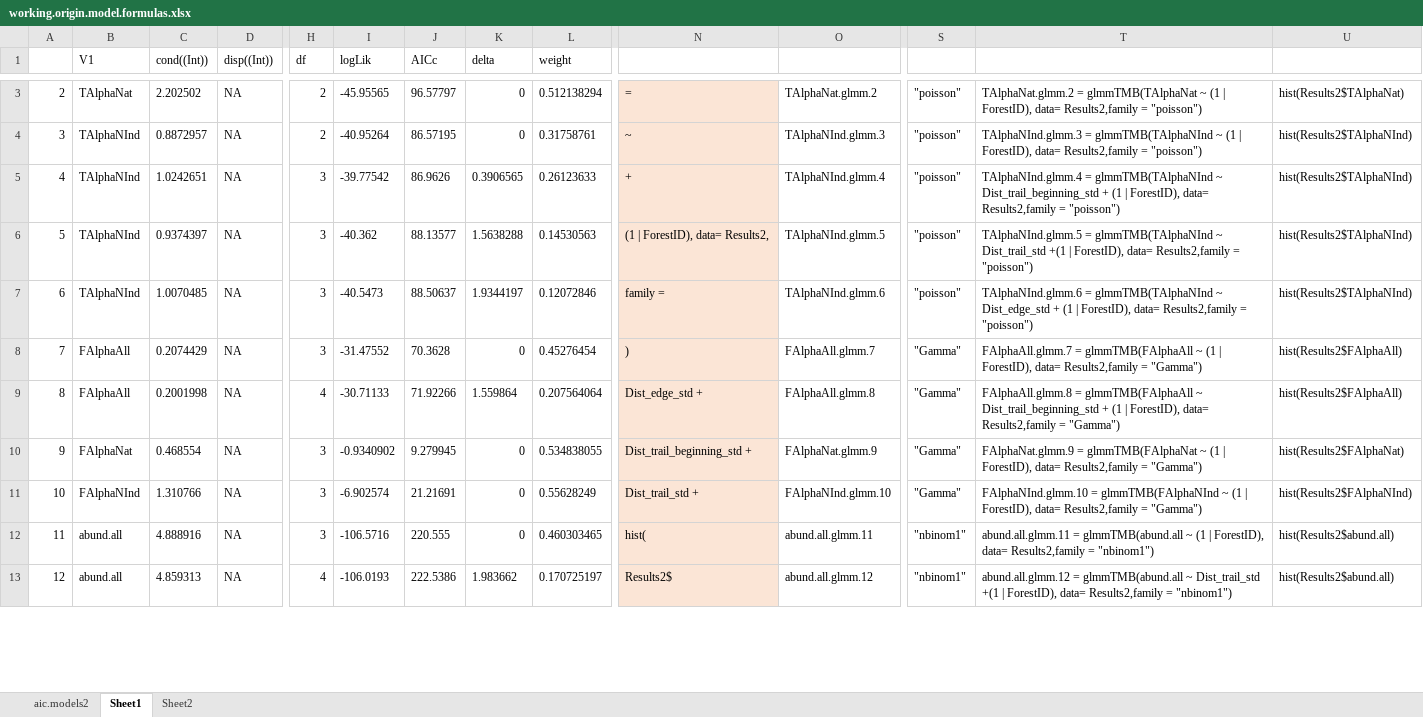
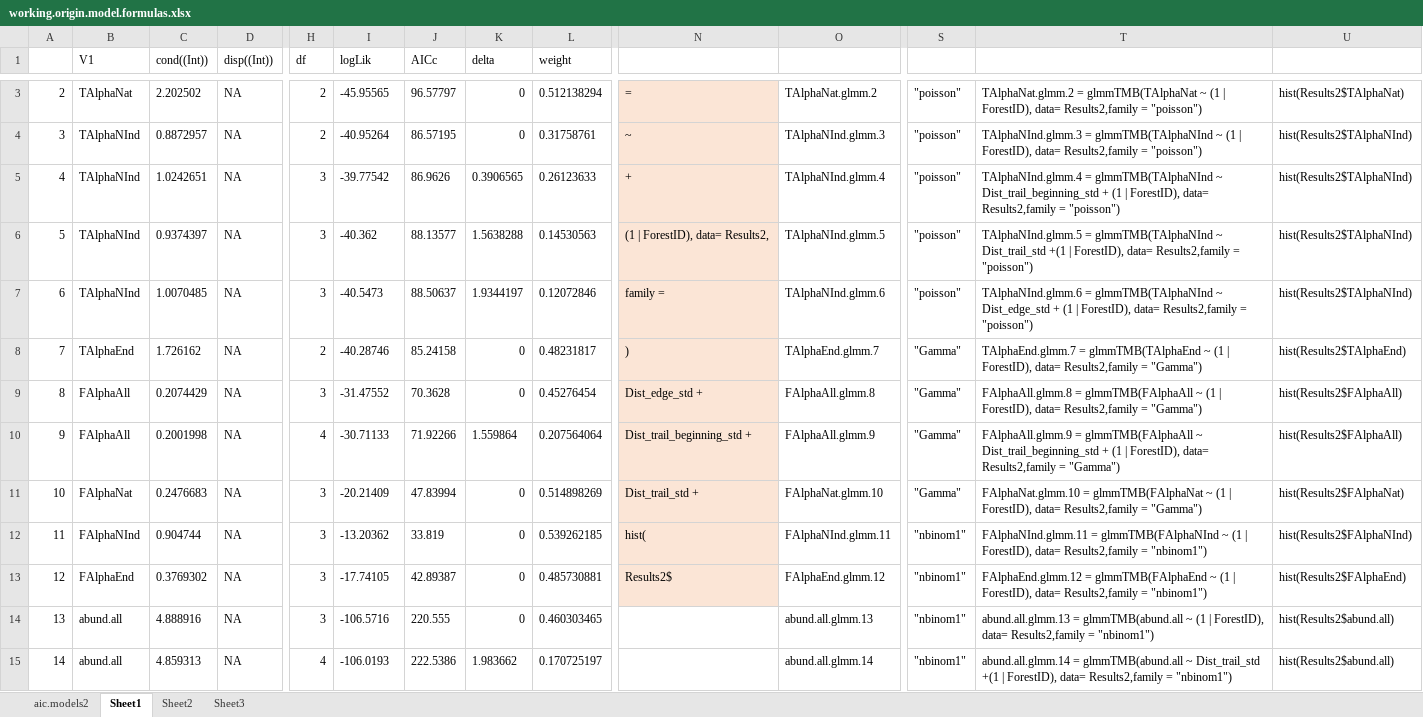
Before and after one commit to elprogramadordeldiablo/FinlandAnalysis, an Excel workbook: data/working.origin.model.formulas.xlsx, sheet Sheet1, drawn as a sheet; only a part is shown, gaps mark what is left out; values as stored, in another font and other column widths than the file's, no borders; addresses are those after the commit; rows hold the shown columns only; the diff covers the shown part only; the diff names each change by its address in the sheet, - before the commit and + after, or states it on an @@ line.

```diff
--- a/data/working.origin.model.formulas.xlsx (sheet Sheet1)
+++ b/data/working.origin.model.formulas.xlsx (sheet Sheet1)
+sheet tab: Sheet3
+row 8: 7 | TAlphaEnd | 1.726162 | NA | 2 | -40.28746 | 85.24158 | 0 | 0.48231817 | ) | TAlphaEnd.glmm.7 | "Gamma" | TAlphaEnd.glmm.7 = glmmTMB(TAlphaEnd ~ (1 | ForestID), data= Results2,family = "Gamma") | hist(Results2$TAlphaEnd)
@@ column A renumbered from row 9 down @@
-N9: )
+N9: Dist_edge_std +
-O9: FAlphaAll.glmm.7
+O9: FAlphaAll.glmm.8
-T9: FAlphaAll.glmm.7 = glmmTMB(FAlphaAll…
+T9: FAlphaAll.glmm.8 = glmmTMB(FAlphaAll…
-N10: Dist_edge_std +
+N10: Dist_trail_beginning_std +
-O10: FAlphaAll.glmm.8
+O10: FAlphaAll.glmm.9
-T10: FAlphaAll.glmm.8 = glmmTMB(FAlphaAll…
+T10: FAlphaAll.glmm.9 = glmmTMB(FAlphaAll…
-C11 (cond((Int))): 0.468554
+C11 (cond((Int))): 0.2476683
-I11 (logLik): -0.9340902
+I11 (logLik): -20.21409
-J11 (AICc): 9.279945
+J11 (AICc): 47.83994
-L11 (weight): 0.534838055
+L11 (weight): 0.514898269
-N11: Dist_trail_beginning_std +
+N11: Dist_trail_std +
-O11: FAlphaNat.glmm.9
+O11: FAlphaNat.glmm.10
-T11: FAlphaNat.glmm.9 = glmmTMB(FAlphaNat…
+T11: FAlphaNat.glmm.10 = glmmTMB(FAlphaNat…
-C12 (cond((Int))): 1.310766
+C12 (cond((Int))): 0.904744
-I12 (logLik): -6.902574
+I12 (logLik): -13.20362
-J12 (AICc): 21.21691
+J12 (AICc): 33.819
-L12 (weight): 0.55628249
+L12 (weight): 0.539262185
-N12: Dist_trail_std +
+N12: hist(
-O12: FAlphaNInd.glmm.10
+O12: FAlphaNInd.glmm.11
-S12: "Gamma"
+S12: "nbinom1"
-T12: FAlphaNInd.glmm.10 = glmmTMB(FAlphaNInd ~ (1 | ForestID), data= Results2,family = "Gamma")
+T12: FAlphaNInd.glmm.11 = glmmTMB(FAlphaNInd ~ (1 | ForestID), data= Results2,family = "nbinom1")
+row 13: 12 | FAlphaEnd | 0.3769302 | NA | 3 | -17.74105 | 42.89387 | 0 | 0.485730881 | Results2$ | FAlphaEnd.glmm.12 | "nbinom1" | FAlphaEnd.glmm.12 = glmmTMB(FAlphaEnd ~ (1 | ForestID), data= Results2,family = "nbinom1") | hist(Results2$FAlphaEnd)
-N14: hist(
+N14: (empty)
-N14:N15 fill: #FBE5D6
+N14:N15 fill: none
-O14: abund.all.glmm.11
+O14: abund.all.glmm.13
-T14: abund.all.glmm.11 = glmmTMB(abund.all…
+T14: abund.all.glmm.13 = glmmTMB(abund.all…
-N15: Results2$
+N15: (empty)
-O15: abund.all.glmm.12
+O15: abund.all.glmm.14
-T15: abund.all.glmm.12 = glmmTMB(abund.all…
+T15: abund.all.glmm.14 = glmmTMB(abund.all…
```
Also changed, not shown: 19 added rows, 18 removed rows and 147 edited cells elsewhere in this sheet, sheet aic.models2, formulas that keep their value, DATABASE_V9_Finland.xlsx, 28 other files.
